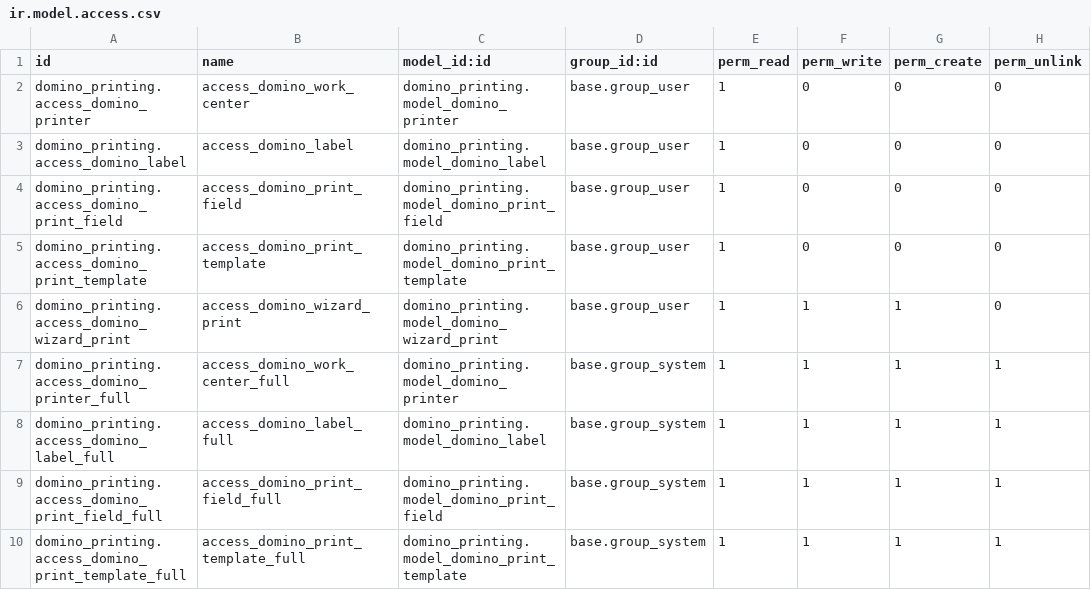
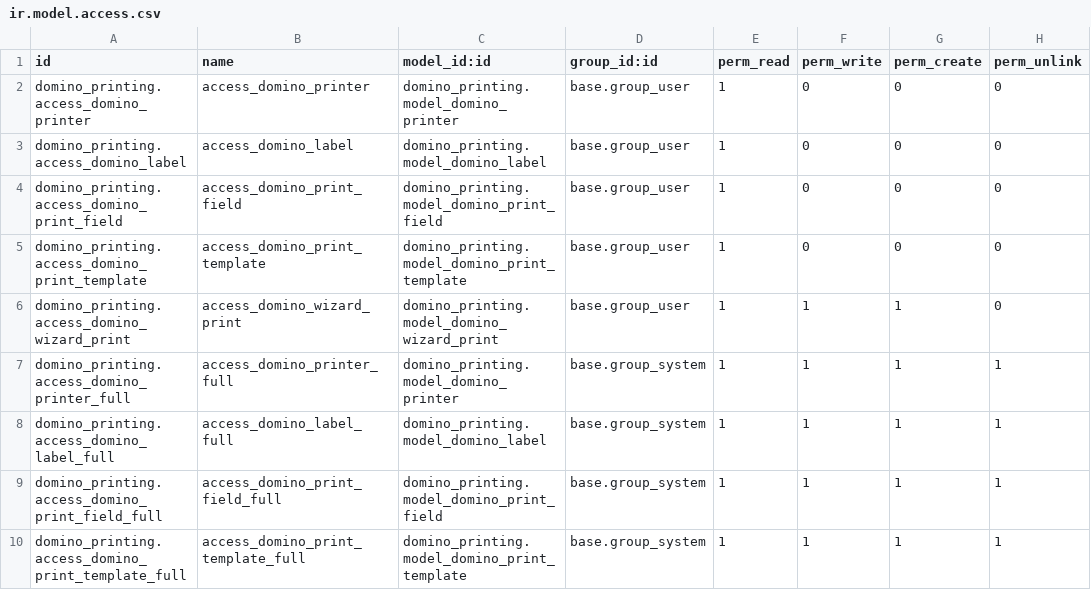
Before and after one commit to Impress-Foods/impress-odoo, a CSV file: domino_printing/security/ir.model.access.csv, drawn as a sheet.

Commit message:
[19.0][FIX] Added tests, handle falsy values and null buffer schema
Signed-off-by: Cédric Paradis <cedric@cedricparadis.ca>

```diff
--- a/domino_printing/security/ir.model.access.csv
+++ b/domino_printing/security/ir.model.access.csv
@@ -1,3 +1,3 @@
 id,name,model_id:id,group_id:id,perm_read,perm_write,perm_create,perm_unlink
-domino_printing.access_domino_printer,access_domino_work_center,domino_printing.model_domino_printer,base.group_user,1,0,0,0
+domino_printing.access_domino_printer,access_domino_printer,domino_printing.model_domino_printer,base.group_user,1,0,0,0
 domino_printing.access_domino_label,access_domino_label,domino_printing.model_domino_label,base.group_user,1,0,0,0
@@ -6,3 +6,3 @@ domino_printing.access_domino_print_template,access_domino_print_template,domino
 domino_printing.access_domino_wizard_print,access_domino_wizard_print,domino_printing.model_domino_wizard_print,base.group_user,1,1,1,0
-domino_printing.access_domino_printer_full,access_domino_work_center_full,domino_printing.model_domino_printer,base.group_system,1,1,1,1
+domino_printing.access_domino_printer_full,access_domino_printer_full,domino_printing.model_domino_printer,base.group_system,1,1,1,1
 domino_printing.access_domino_label_full,access_domino_label_full,domino_printing.model_domino_label,base.group_system,1,1,1,1
```
Also changed, not shown: 10 other files.
